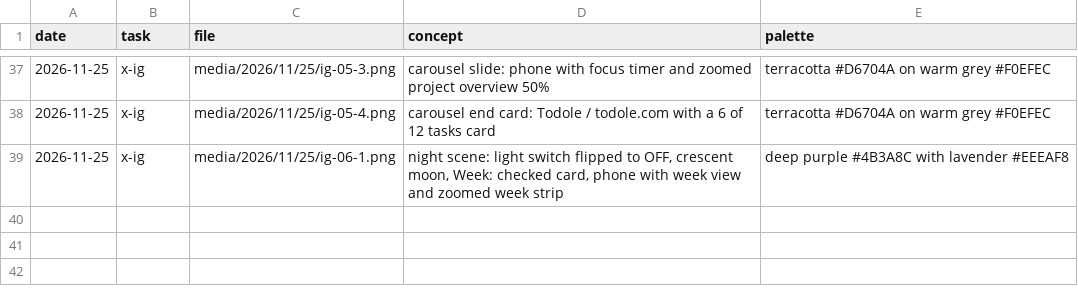
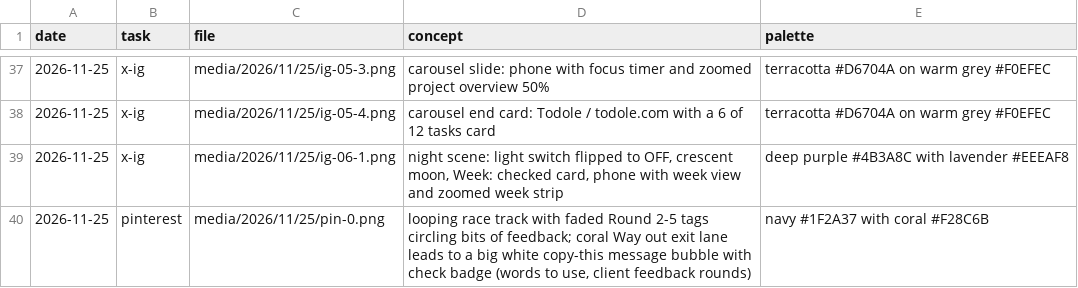
Before and after one commit to parvezzsheikh798/social-media-Post, a CSV file: media/concepts.csv, drawn as a sheet; only a part is shown, gaps mark what is left out; the diff names each change by its address in the sheet, - before the commit and + after, or states it on an @@ line.

```diff
--- a/media/concepts.csv
+++ b/media/concepts.csv
+row 40: 2026-11-25 | pinterest | media/2026/11/25/pin-0.png | looping race track with faded Round 2-5 tags circling bits of feedback; coral Way out exit lane leads to a big white copy-this message bubble with check badge (words to use, client feedback rounds) | navy #1F2A37 with coral #F28C6B
```
Also changed, not shown: 1 other file.
